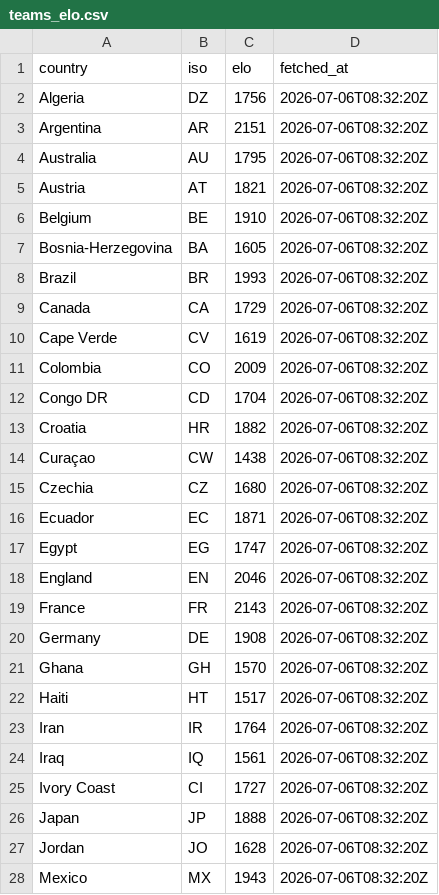
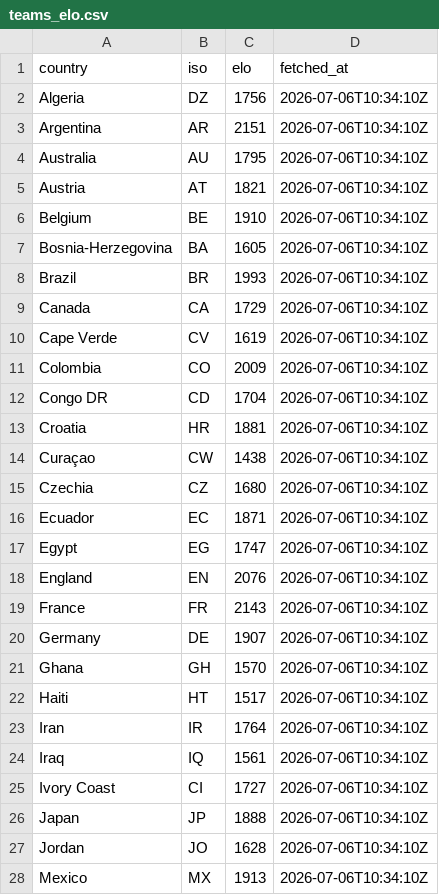
Before and after one commit to rjeans/wc2026-sweepstake, a CSV file: src/data/teams_elo.csv, drawn as a sheet; only a part is shown; the diff covers the shown part only.

```diff
--- a/src/data/teams_elo.csv
+++ b/src/data/teams_elo.csv
@@ -1,28 +1,28 @@
 country,iso,elo,fetched_at
-Algeria,DZ,1756,2026-07-06T08:32:20Z
-Argentina,AR,2151,2026-07-06T08:32:20Z
-Australia,AU,1795,2026-07-06T08:32:20Z
-Austria,AT,1821,2026-07-06T08:32:20Z
-Belgium,BE,1910,2026-07-06T08:32:20Z
-Bosnia-Herzegovina,BA,1605,2026-07-06T08:32:20Z
-Brazil,BR,1993,2026-07-06T08:32:20Z
-Canada,CA,1729,2026-07-06T08:32:20Z
-Cape Verde,CV,1619,2026-07-06T08:32:20Z
-Colombia,CO,2009,2026-07-06T08:32:20Z
-Congo DR,CD,1704,2026-07-06T08:32:20Z
-Croatia,HR,1882,2026-07-06T08:32:20Z
-Curaçao,CW,1438,2026-07-06T08:32:20Z
-Czechia,CZ,1680,2026-07-06T08:32:20Z
-Ecuador,EC,1871,2026-07-06T08:32:20Z
-Egypt,EG,1747,2026-07-06T08:32:20Z
-England,EN,2046,2026-07-06T08:32:20Z
-France,FR,2143,2026-07-06T08:32:20Z
-Germany,DE,1908,2026-07-06T08:32:20Z
-Ghana,GH,1570,2026-07-06T08:32:20Z
-Haiti,HT,1517,2026-07-06T08:32:20Z
-Iran,IR,1764,2026-07-06T08:32:20Z
-Iraq,IQ,1561,2026-07-06T08:32:20Z
-Ivory Coast,CI,1727,2026-07-06T08:32:20Z
-Japan,JP,1888,2026-07-06T08:32:20Z
-Jordan,JO,1628,2026-07-06T08:32:20Z
-Mexico,MX,1943,2026-07-06T08:32:20Z
+Algeria,DZ,1756,2026-07-06T10:34:10Z
+Argentina,AR,2151,2026-07-06T10:34:10Z
+Australia,AU,1795,2026-07-06T10:34:10Z
+Austria,AT,1821,2026-07-06T10:34:10Z
+Belgium,BE,1910,2026-07-06T10:34:10Z
+Bosnia-Herzegovina,BA,1605,2026-07-06T10:34:10Z
+Brazil,BR,1993,2026-07-06T10:34:10Z
+Canada,CA,1729,2026-07-06T10:34:10Z
+Cape Verde,CV,1619,2026-07-06T10:34:10Z
+Colombia,CO,2009,2026-07-06T10:34:10Z
+Congo DR,CD,1704,2026-07-06T10:34:10Z
+Croatia,HR,1881,2026-07-06T10:34:10Z
+Curaçao,CW,1438,2026-07-06T10:34:10Z
+Czechia,CZ,1680,2026-07-06T10:34:10Z
+Ecuador,EC,1871,2026-07-06T10:34:10Z
+Egypt,EG,1747,2026-07-06T10:34:10Z
+England,EN,2076,2026-07-06T10:34:10Z
+France,FR,2143,2026-07-06T10:34:10Z
+Germany,DE,1907,2026-07-06T10:34:10Z
+Ghana,GH,1570,2026-07-06T10:34:10Z
+Haiti,HT,1517,2026-07-06T10:34:10Z
+Iran,IR,1764,2026-07-06T10:34:10Z
+Iraq,IQ,1561,2026-07-06T10:34:10Z
+Ivory Coast,CI,1727,2026-07-06T10:34:10Z
+Japan,JP,1888,2026-07-06T10:34:10Z
+Jordan,JO,1628,2026-07-06T10:34:10Z
+Mexico,MX,1913,2026-07-06T10:34:10Z
```
Also changed, not shown: 21 edited cells elsewhere in this file, 2 other files.
